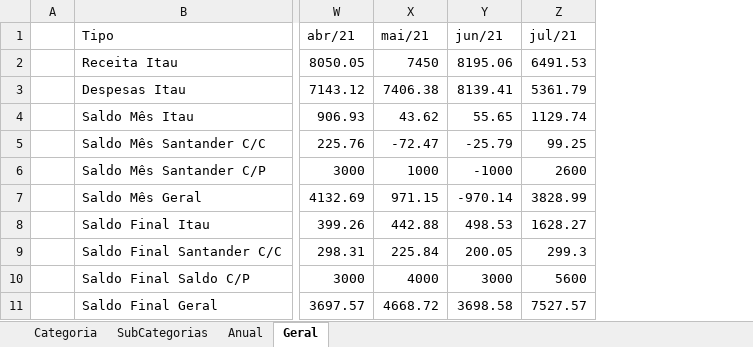
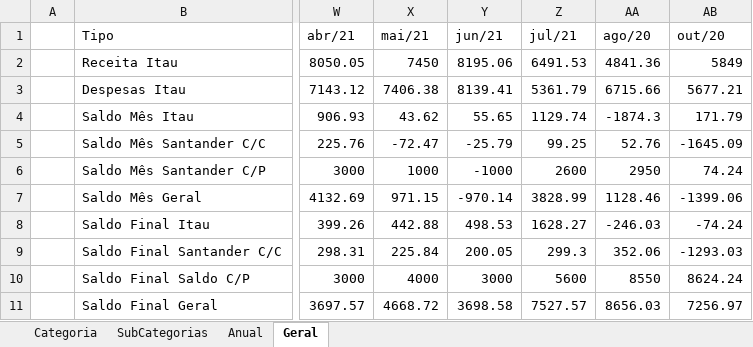
Before and after one commit to andrebonetti/Controle_Financeiro, an Excel workbook: Arquivos/Geral_Relatorio.xlsx, sheet Geral, drawn as a sheet; only a part is shown, gaps mark what is left out; values as stored, in another font and other column widths than the file's, no borders; charts and pictures and table styles not drawn; the diff names each change by its address in the sheet, - before the commit and + after, or states it on an @@ line.

```diff
--- a/Arquivos/Geral_Relatorio.xlsx (sheet Geral)
+++ b/Arquivos/Geral_Relatorio.xlsx (sheet Geral)
+column AA (ago/20), rows 2-11: 4841.36 | 6715.66 | -1874.3 | 52.76 | 2950 | 1128.46 | -246.03 | 352.06 | 8550 | 8656.03
+column AB (out/20), rows 2-11: 5849 | 5677.21 | 171.79 | -1645.09 | 74.24 | -1399.06 | -74.24 | -1293.03 | 8624.24 | 7256.97
```
Also changed, not shown: sheet Categoria, charts or pictures, Arquivos/Acerto AP.xlsx, 20 other files.
